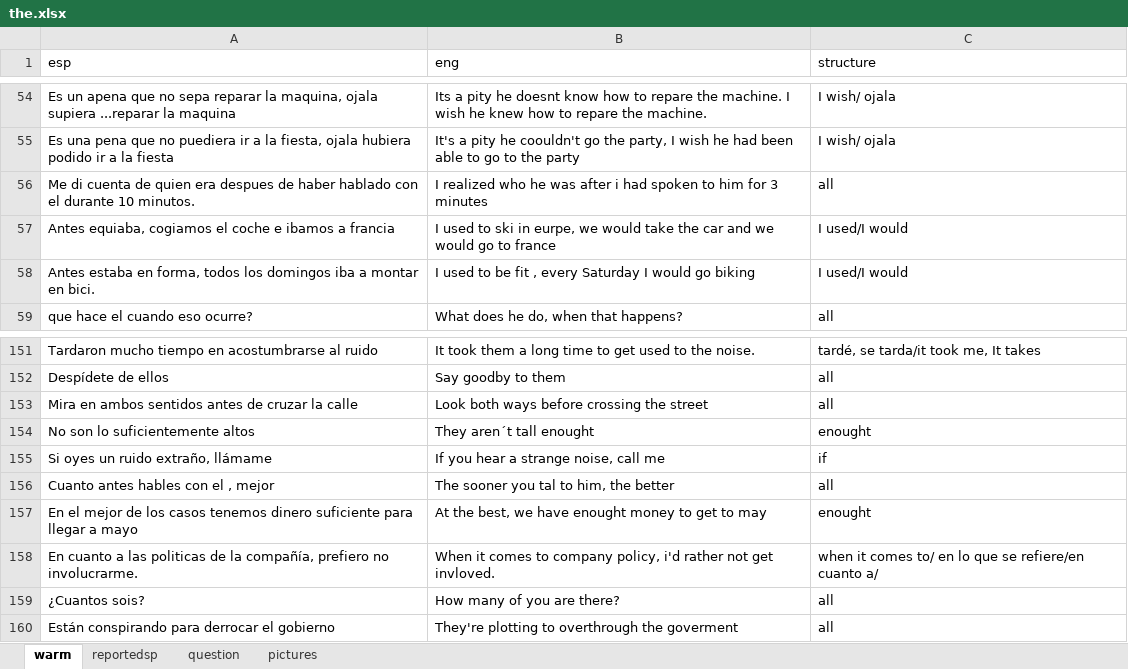
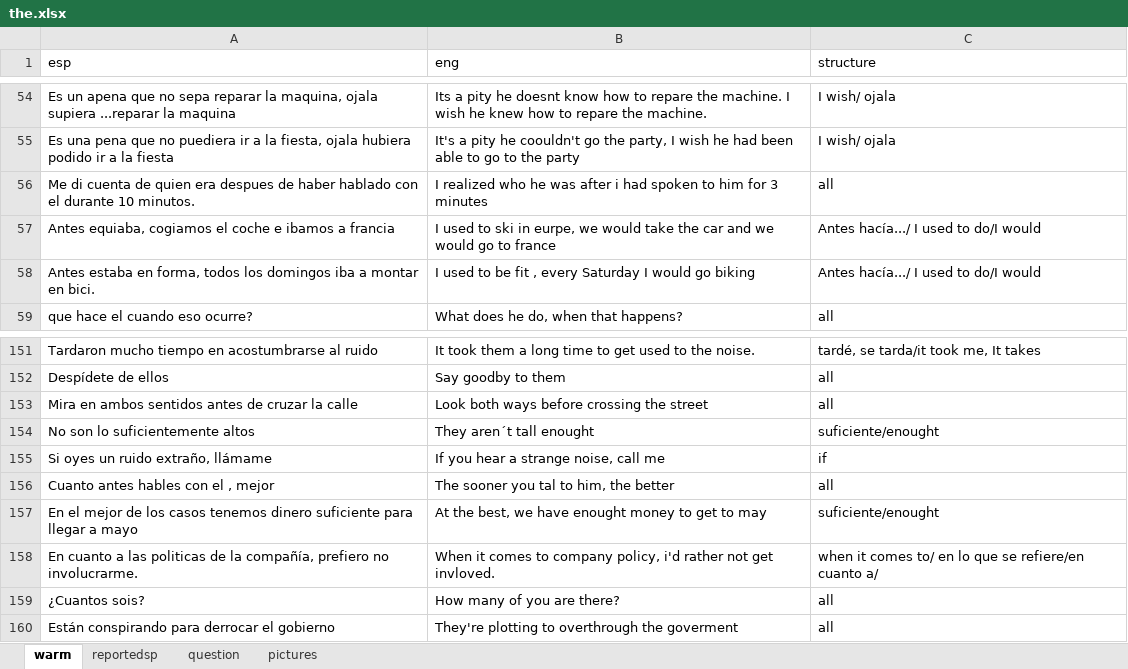
Before and after one commit to alcaloide2000/theec5, an Excel workbook: src/assets/the.xlsx, sheet warm, drawn as a sheet; only a part is shown, gaps mark what is left out; values as stored, in another font and other column widths than the file's, no borders; table styles not drawn; the diff covers the shown part only; the diff names each change by its address in the sheet, - before the commit and + after, or states it on an @@ line.

```diff
--- a/src/assets/the.xlsx (sheet warm)
+++ b/src/assets/the.xlsx (sheet warm)
-C57:C58 (structure): I used/I would
+C57:C58 (structure): Antes hacía.../ I used to do/I would
-C154 (structure): enought
+C154 (structure): suficiente/enought
-C157 (structure): enought
+C157 (structure): suficiente/enought
```
Also changed, not shown: 10 added rows and 30 edited cells elsewhere in this sheet, sheet pictures, 3 other files.
